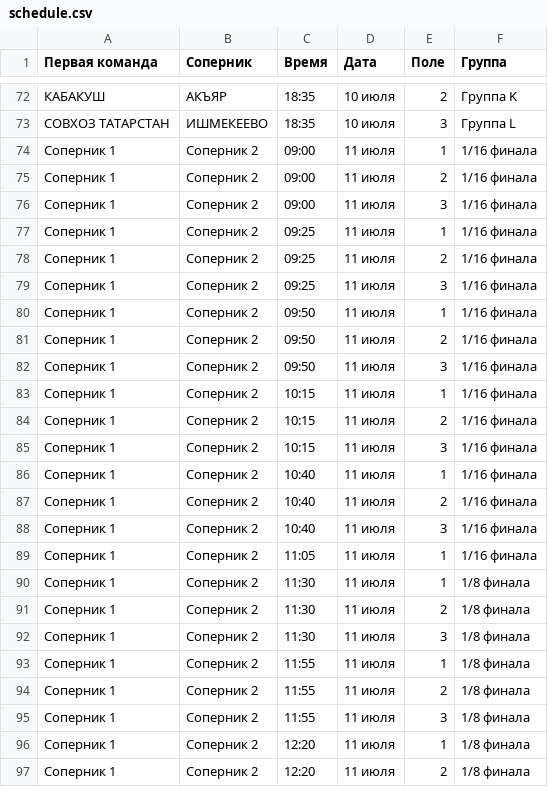
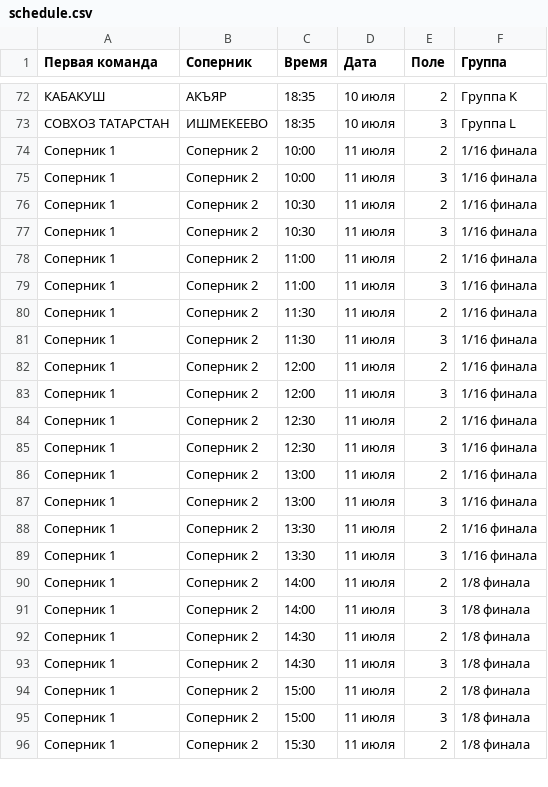
Before and after one commit to ilnursultan/team-logos, a CSV file: schedule.csv, drawn as a sheet; only a part is shown, gaps mark what is left out; the diff covers the shown part only.

Commit message:
Update schedule.csv

```diff
--- a/schedule.csv
+++ b/schedule.csv
@@ -73,25 +73,24 @@
 СОВХОЗ ТАТАРСТАН	ИШМЕКЕЕВО	18:35	10 июля	3	Группа L
-Соперник 1	Соперник 2	09:00	11 июля	1	1/16 финала
-Соперник 1	Соперник 2	09:00	11 июля	2	1/16 финала
-Соперник 1	Соперник 2	09:00	11 июля	3	1/16 финала
-Соперник 1	Соперник 2	09:25	11 июля	1	1/16 финала
-Соперник 1	Соперник 2	09:25	11 июля	2	1/16 финала
-Соперник 1	Соперник 2	09:25	11 июля	3	1/16 финала
-Соперник 1	Соперник 2	09:50	11 июля	1	1/16 финала
-Соперник 1	Соперник 2	09:50	11 июля	2	1/16 финала
-Соперник 1	Соперник 2	09:50	11 июля	3	1/16 финала
-Соперник 1	Соперник 2	10:15	11 июля	1	1/16 финала
-Соперник 1	Соперник 2	10:15	11 июля	2	1/16 финала
-Соперник 1	Соперник 2	10:15	11 июля	3	1/16 финала
-Соперник 1	Соперник 2	10:40	11 июля	1	1/16 финала
-Соперник 1	Соперник 2	10:40	11 июля	2	1/16 финала
-Соперник 1	Соперник 2	10:40	11 июля	3	1/16 финала
-Соперник 1	Соперник 2	11:05	11 июля	1	1/16 финала
-Соперник 1	Соперник 2	11:30	11 июля	1	1/8 финала
-Соперник 1	Соперник 2	11:30	11 июля	2	1/8 финала
-Соперник 1	Соперник 2	11:30	11 июля	3	1/8 финала
-Соперник 1	Соперник 2	11:55	11 июля	1	1/8 финала
-Соперник 1	Соперник 2	11:55	11 июля	2	1/8 финала
-Соперник 1	Соперник 2	11:55	11 июля	3	1/8 финала
-Соперник 1	Соперник 2	12:20	11 июля	1	1/8 финала
-Соперник 1	Соперник 2	12:20	11 июля	2	1/8 финала
+Соперник 1	Соперник 2	10:00	11 июля	2	1/16 финала
+Соперник 1	Соперник 2	10:00	11 июля	3	1/16 финала
+Соперник 1	Соперник 2	10:30	11 июля	2	1/16 финала
+Соперник 1	Соперник 2	10:30	11 июля	3	1/16 финала
+Соперник 1	Соперник 2	11:00	11 июля	2	1/16 финала
+Соперник 1	Соперник 2	11:00	11 июля	3	1/16 финала
+Соперник 1	Соперник 2	11:30	11 июля	2	1/16 финала
+Соперник 1	Соперник 2	11:30	11 июля	3	1/16 финала
+Соперник 1	Соперник 2	12:00	11 июля	2	1/16 финала
+Соперник 1	Соперник 2	12:00	11 июля	3	1/16 финала
+Соперник 1	Соперник 2	12:30	11 июля	2	1/16 финала
+Соперник 1	Соперник 2	12:30	11 июля	3	1/16 финала
+Соперник 1	Соперник 2	13:00	11 июля	2	1/16 финала
+Соперник 1	Соперник 2	13:00	11 июля	3	1/16 финала
+Соперник 1	Соперник 2	13:30	11 июля	2	1/16 финала
+Соперник 1	Соперник 2	13:30	11 июля	3	1/16 финала
+Соперник 1	Соперник 2	14:00	11 июля	2	1/8 финала
+Соперник 1	Соперник 2	14:00	11 июля	3	1/8 финала
+Соперник 1	Соперник 2	14:30	11 июля	2	1/8 финала
+Соперник 1	Соперник 2	14:30	11 июля	3	1/8 финала
+Соперник 1	Соперник 2	15:00	11 июля	2	1/8 финала
+Соперник 1	Соперник 2	15:00	11 июля	3	1/8 финала
+Соперник 1	Соперник 2	15:30	11 июля	2	1/8 финала
```
Also changed, not shown: 1 added row and 15 edited cells elsewhere in this file.
